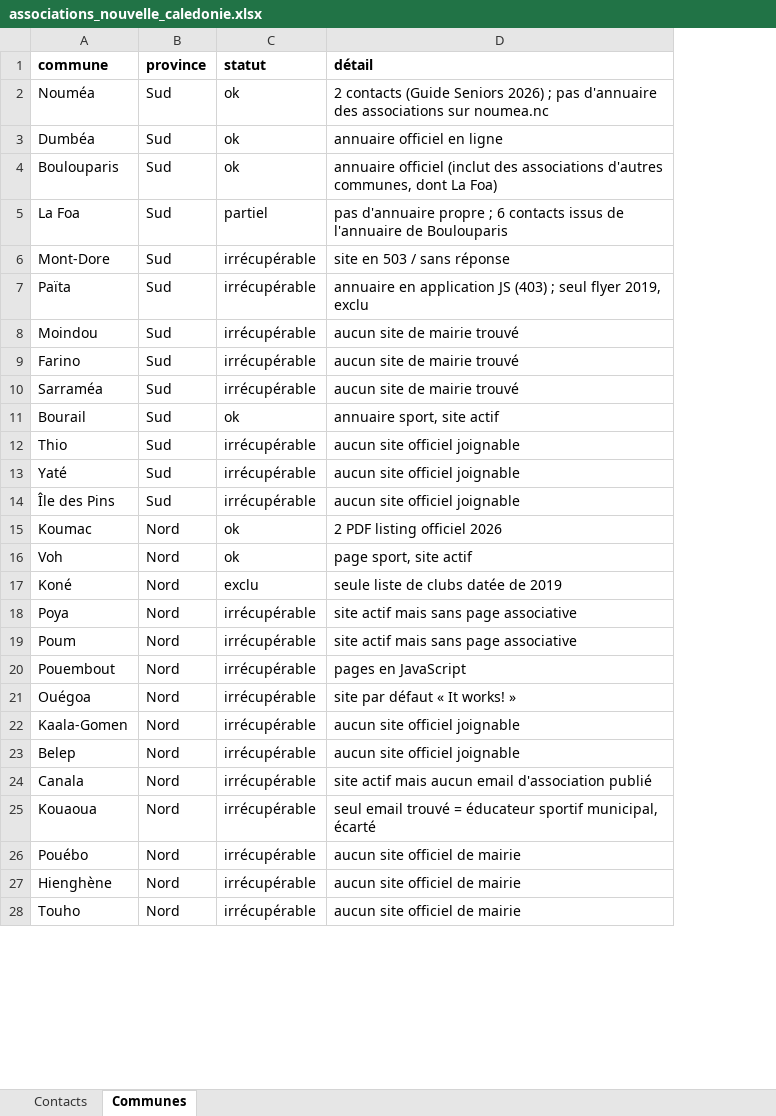
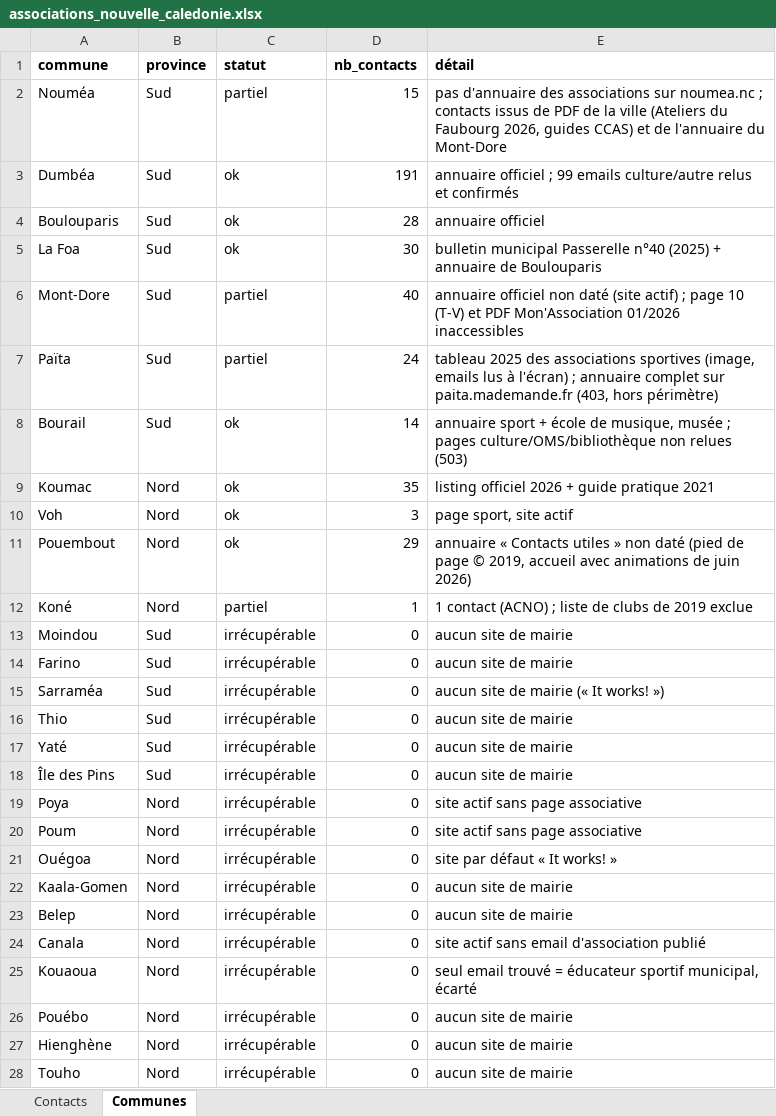
Before and after one commit to kevincarre13a-ops/assovisible, an Excel workbook: associations_nouvelle_caledonie.xlsx, sheet Communes, drawn as a sheet; only a part is shown; values as stored, in another font and other column widths than the file's, no borders; removed rows and columns are numbered as before the commit, all else as after; the diff covers the shown part only; the diff names each change by its address in the sheet, - before the commit and + after, or states it on an @@ line.

```diff
--- a/associations_nouvelle_caledonie.xlsx (sheet Communes)
+++ b/associations_nouvelle_caledonie.xlsx (sheet Communes)
+column D (nb_contacts), rows 2-10: 15 | 191 | 28 | 30 | 40 | 24 | 14 | 35 | 3; row 12: 1; rows 19-28: all 0
-C2 (statut): ok
+C2 (statut): partiel
-E2 (détail): 2 contacts (Guide Seniors 2026) ; pas d'annuaire des associations sur noumea.nc
+E2 (détail): pas d'annuaire des associations sur noumea.nc ; contacts issus de PDF de la ville (Ateliers du Faubourg 2026, guides CCAS) et de l'annuaire du Mont-Dore
-E3 (détail): annuaire officiel en ligne
+E3 (détail): annuaire officiel ; 99 emails culture/autre relus et confirmés
-E4 (détail): annuaire officiel (inclut des associations d'autres communes, dont La Foa)
+E4 (détail): annuaire officiel
-C5 (statut): partiel
+C5 (statut): ok
-E5 (détail): pas d'annuaire propre ; 6 contacts issus de l'annuaire de Boulouparis
+E5 (détail): bulletin municipal Passerelle n°40 (2025) + annuaire de Boulouparis
-C6:C7 (statut): irrécupérable
+C6:C7 (statut): partiel
-E6 (détail): site en 503 / sans réponse
+E6 (détail): annuaire officiel non daté (site actif) ; page 10 (T-V) et PDF Mon'Association 01/2026 inaccessibles
-E7 (détail): annuaire en application JS (403) ; seul flyer 2019, exclu
+E7 (détail): tableau 2025 des associations sportives (image, emails lus à l'écran) ; annuaire complet sur paita.mademande.fr (403, hors périmètre)
-row 8: Moindou | Sud | irrécupérable | aucun site de mairie trouvé
-row 9: Farino | Sud | irrécupérable | aucun site de mairie trouvé
-row 10: Sarraméa | Sud | irrécupérable | aucun site de mairie trouvé
-E8 (détail): annuaire sport, site actif
+E8 (détail): annuaire sport + école de musique, musée ; pages culture/OMS/bibliothèque non relues (503)
-row 12: Thio | Sud | irrécupérable | aucun site officiel joignable
-row 13: Yaté | Sud | irrécupérable | aucun site officiel joignable
-row 14: Île des Pins | Sud | irrécupérable | aucun site officiel joignable
-E9 (détail): 2 PDF listing officiel 2026
+E9 (détail): listing officiel 2026 + guide pratique 2021
+row 11: Pouembout | Nord | ok | 29 | annuaire « Contacts utiles » non daté (pied de page © 2019, accueil avec animations de juin 2026)
-C12 (statut): exclu
+C12 (statut): partiel
-E12 (détail): seule liste de clubs datée de 2019
+E12 (détail): 1 contact (ACNO) ; liste de clubs de 2019 exclue
+row 13: Moindou | Sud | irrécupérable | 0 | aucun site de mairie
+row 14: Farino | Sud | irrécupérable | 0 | aucun site de mairie
+row 15: Sarraméa | Sud | irrécupérable | 0 | aucun site de mairie (« It works! »)
+row 16: Thio | Sud | irrécupérable | 0 | aucun site de mairie
+row 17: Yaté | Sud | irrécupérable | 0 | aucun site de mairie
+row 18: Île des Pins | Sud | irrécupérable | 0 | aucun site de mairie
-E19:E20 (détail): site actif mais sans page associative
+E19:E20 (détail): site actif sans page associative
-row 20: Pouembout | Nord | irrécupérable | pages en JavaScript
-E22:E23 (détail): aucun site officiel joignable
+E22:E23 (détail): aucun site de mairie
-E24 (détail): site actif mais aucun email d'association publié
+E24 (détail): site actif sans email d'association publié
-E26:E28 (détail): aucun site officiel de mairie
+E26:E28 (détail): aucun site de mairie
```
Also changed, not shown: 6 edited cells elsewhere in this sheet, sheet Contacts.
